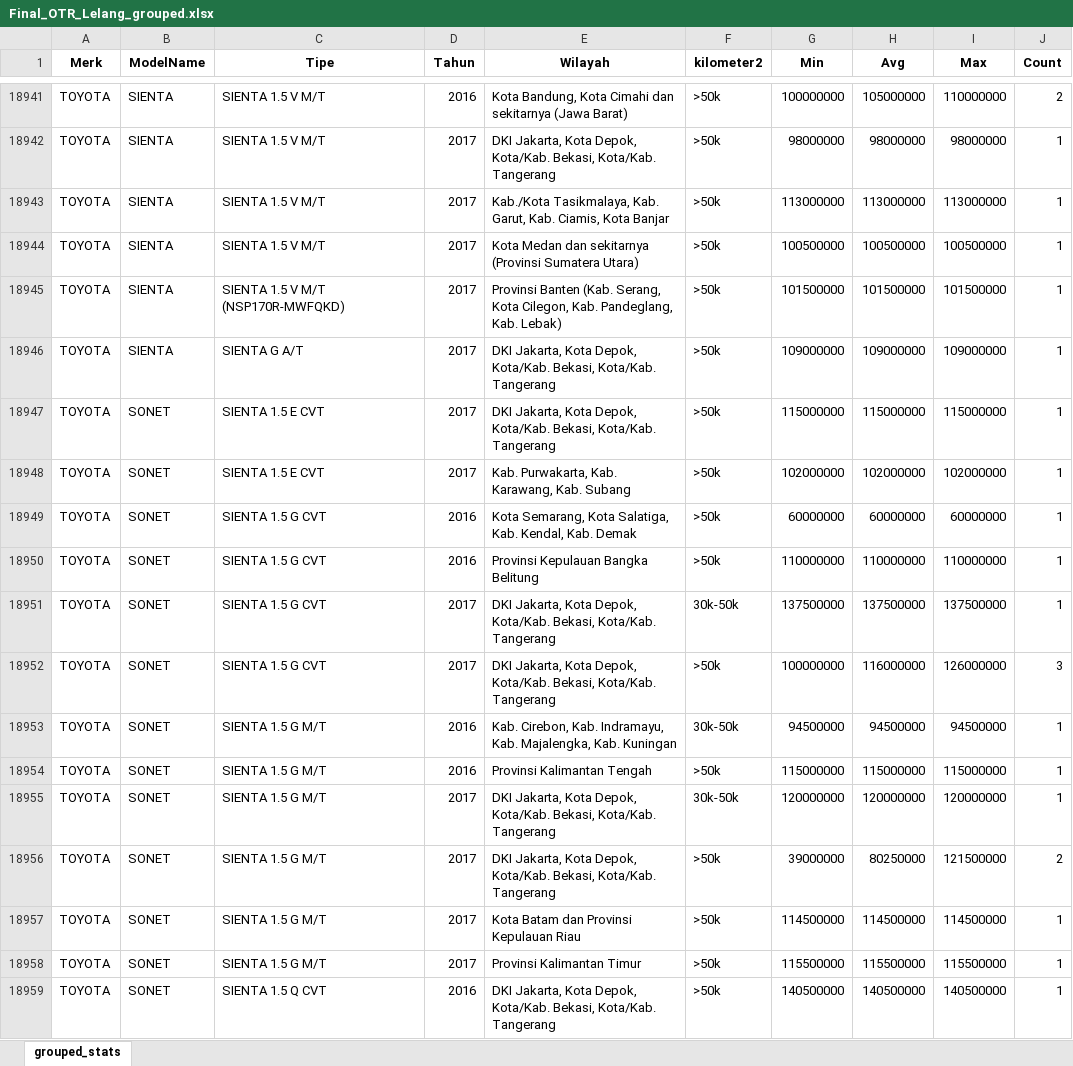
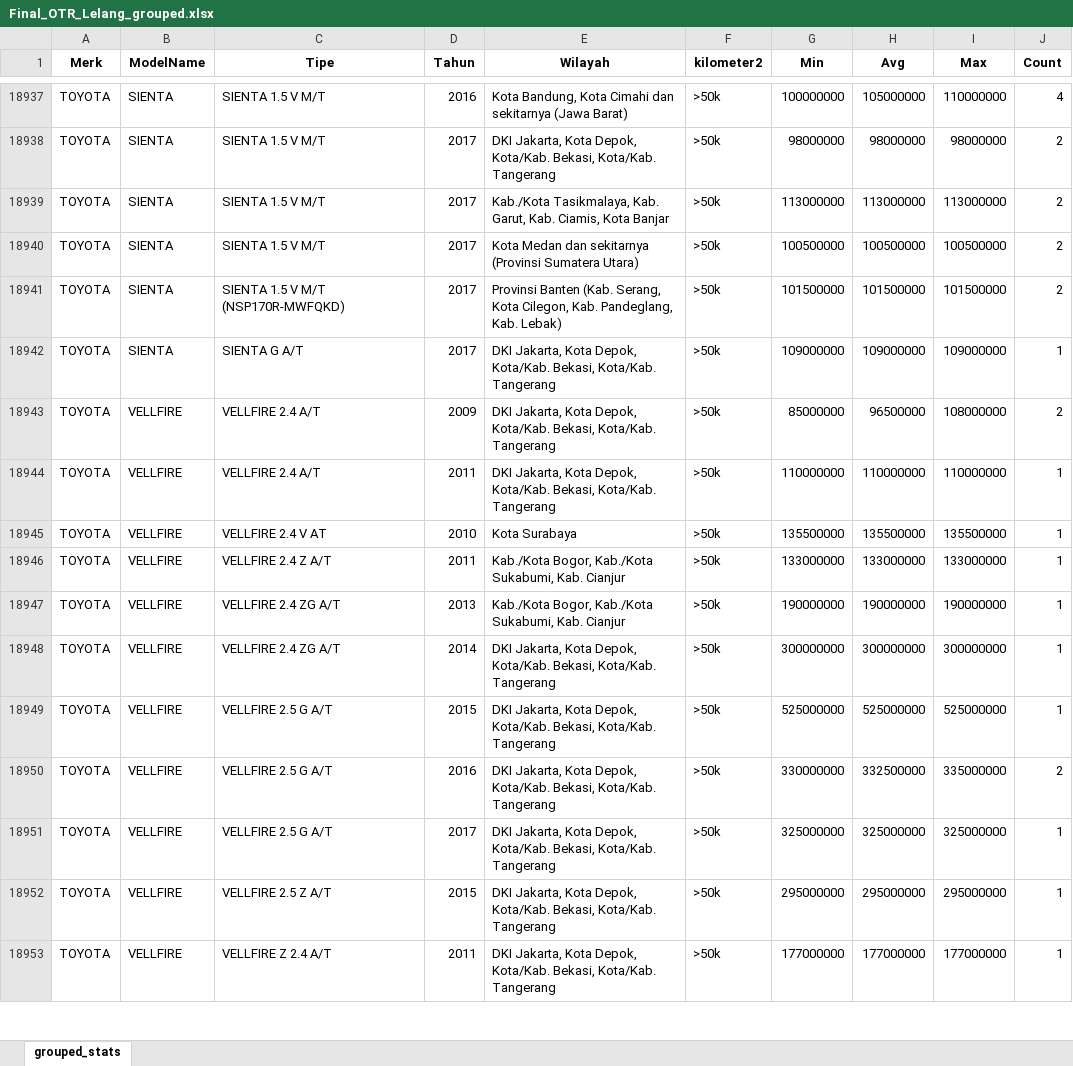
Before and after one commit to edowardo-it/CarPricing-Lelang-ASR, an Excel workbook: Final_OTR_Lelang_grouped.xlsx, sheet grouped_stats, drawn as a sheet; only a part is shown, gaps mark what is left out; the shorter side is filled out with more unchanged rows; values as stored, in another font and other column widths than the file's, no borders; removed rows and columns are numbered as before the commit, all else as after; the diff covers the shown part only; the diff names each change by its address in the sheet, - before the commit and + after, or states it on an @@ line.

```diff
--- a/Final_OTR_Lelang_grouped.xlsx (sheet grouped_stats)
+++ b/Final_OTR_Lelang_grouped.xlsx (sheet grouped_stats)
-J18937 (Count): 2
+J18937 (Count): 4
-J18938:J18941 (Count): 1
+J18938:J18941 (Count): 2
-row 18947: TOYOTA | SONET | SIENTA 1.5 E CVT | 2017 | DKI Jakarta, Kota Depok, Kota/Kab. Bekasi, Kota/Kab. Tangerang | >50k | 115000000 | 115000000 | 115000000 | 1
-row 18948: TOYOTA | SONET | SIENTA 1.5 E CVT | 2017 | Kab. Purwakarta, Kab. Karawang, Kab. Subang | >50k | 102000000 | 102000000 | 102000000 | 1
-row 18949: TOYOTA | SONET | SIENTA 1.5 G CVT | 2016 | Kota Semarang, Kota Salatiga, Kab. Kendal, Kab. Demak | >50k | 60000000 | 60000000 | 60000000 | 1
-row 18950: TOYOTA | SONET | SIENTA 1.5 G CVT | 2016 | Provinsi Kepulauan Bangka Belitung | >50k | 110000000 | 110000000 | 110000000 | 1
-row 18951: TOYOTA | SONET | SIENTA 1.5 G CVT | 2017 | DKI Jakarta, Kota Depok, Kota/Kab. Bekasi, Kota/Kab. Tangerang | 30k-50k | 137500000 | 137500000 | 137500000 | 1
-row 18952: TOYOTA | SONET | SIENTA 1.5 G CVT | 2017 | DKI Jakarta, Kota Depok, Kota/Kab. Bekasi, Kota/Kab. Tangerang | >50k | 100000000 | 116000000 | 126000000 | 3
-row 18953: TOYOTA | SONET | SIENTA 1.5 G M/T | 2016 | Kab. Cirebon, Kab. Indramayu, Kab. Majalengka, Kab. Kuningan | 30k-50k | 94500000 | 94500000 | 94500000 | 1
-row 18954: TOYOTA | SONET | SIENTA 1.5 G M/T | 2016 | Provinsi Kalimantan Tengah | >50k | 115000000 | 115000000 | 115000000 | 1
-row 18955: TOYOTA | SONET | SIENTA 1.5 G M/T | 2017 | DKI Jakarta, Kota Depok, Kota/Kab. Bekasi, Kota/Kab. Tangerang | 30k-50k | 120000000 | 120000000 | 120000000 | 1
-row 18956: TOYOTA | SONET | SIENTA 1.5 G M/T | 2017 | DKI Jakarta, Kota Depok, Kota/Kab. Bekasi, Kota/Kab. Tangerang | >50k | 39000000 | 80250000 | 121500000 | 2
-row 18957: TOYOTA | SONET | SIENTA 1.5 G M/T | 2017 | Kota Batam dan Provinsi Kepulauan Riau | >50k | 114500000 | 114500000 | 114500000 | 1
-row 18958: TOYOTA | SONET | SIENTA 1.5 G M/T | 2017 | Provinsi Kalimantan Timur | >50k | 115500000 | 115500000 | 115500000 | 1
-row 18959: TOYOTA | SONET | SIENTA 1.5 Q CVT | 2016 | DKI Jakarta, Kota Depok, Kota/Kab. Bekasi, Kota/Kab. Tangerang | >50k | 140500000 | 140500000 | 140500000 | 1
```
Also changed, not shown: 1 added row, 26 removed rows and 42 edited cells elsewhere in this sheet, 1 other file.
